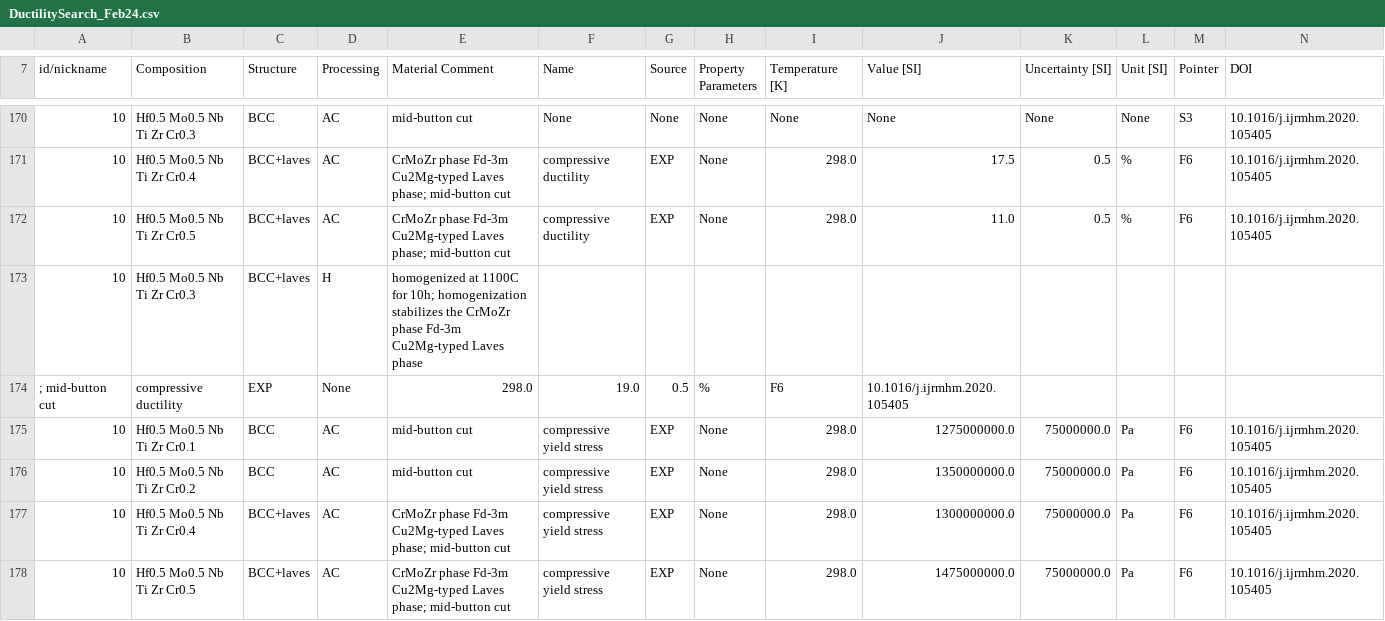
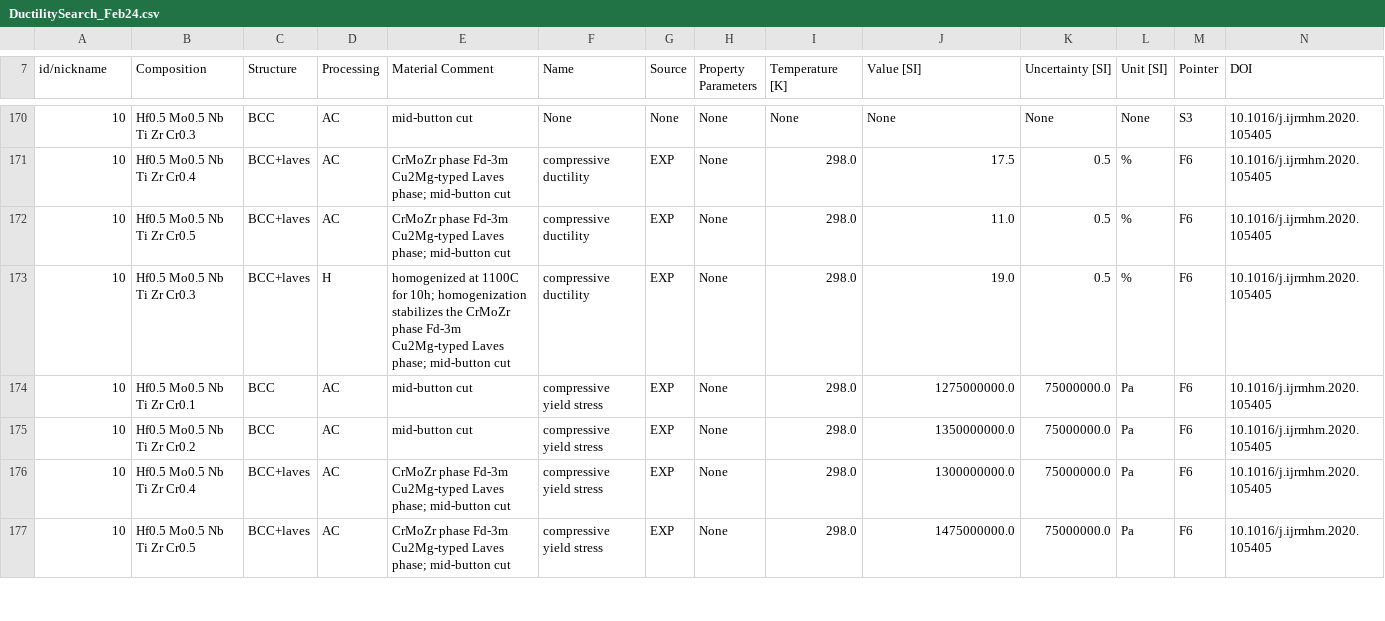
Before and after one commit to amkrajewski/ULTERA-contribute-amkrajewski, a CSV file: DuctilitySearch_Feb24.csv, drawn as a sheet; only a part is shown, gaps mark what is left out; rows hold the shown columns only; the diff covers the shown part only; the diff names each change by its address in the sheet, - before the commit and + after, or states it on an @@ line.

Commit message:
(automatic) excel2csv Action for Data Tracking

```diff
--- a/DuctilitySearch_Feb24.csv
+++ b/DuctilitySearch_Feb24.csv
-E173 (Material Comment): …Cu2Mg-typed Laves phase
+E173 (Material Comment): …Cu2Mg-typed Laves phase; mid-button cut
-F173 (Name): (empty)
+F173 (Name): compressive ductility
-G173 (Source): (empty)
+G173 (Source): EXP
-H173 (Property Parameters): (empty)
+H173 (Property Parameters): None
-I173 (Temperature [K]): (empty)
+I173 (Temperature [K]): 298.0
-J173 (Value [SI]): (empty)
+J173 (Value [SI]): 19.0
-K173 (Uncertainty [SI]): (empty)
+K173 (Uncertainty [SI]): 0.5
-L173 (Unit [SI]): (empty)
+L173 (Unit [SI]): %
-M173 (Pointer): (empty)
+M173 (Pointer): F6
-N173 (DOI): (empty)
+N173 (DOI): 10.1016/j.ijrmhm.2020.105405
-row 174: ; mid-button cut | compressive ductility | EXP | None | 298.0 | 19.0 | 0.5 | % | F6 | 10.1016/j.ijrmhm.2020.105405
```
Also changed, not shown: 2 removed rows and 26 edited cells elsewhere in this file.
